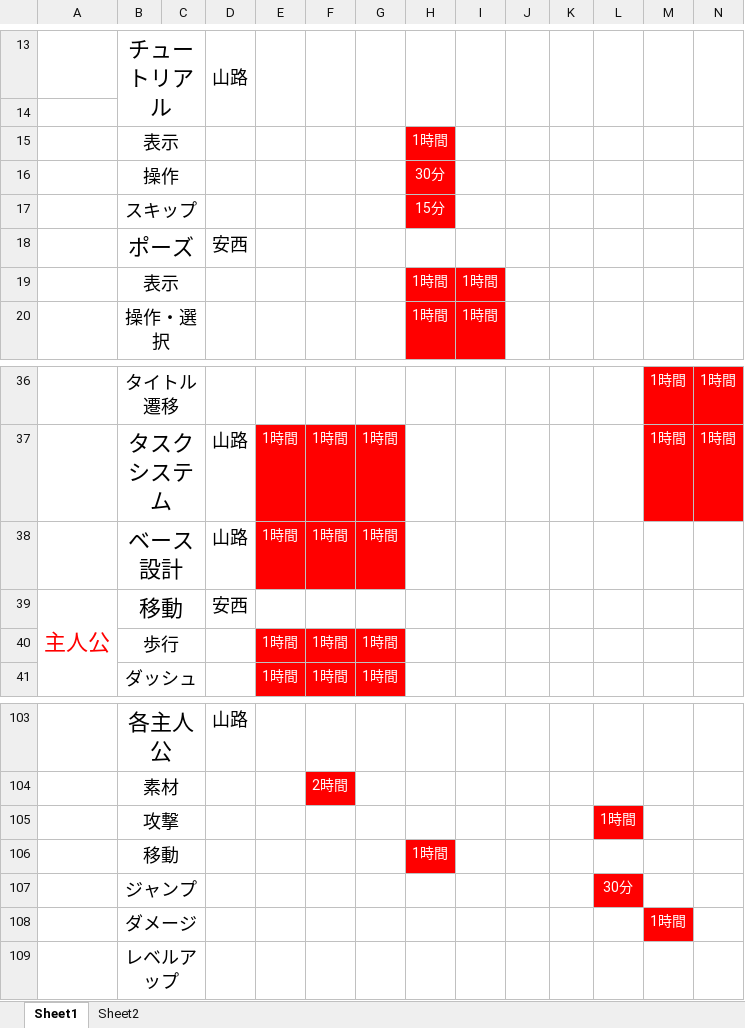
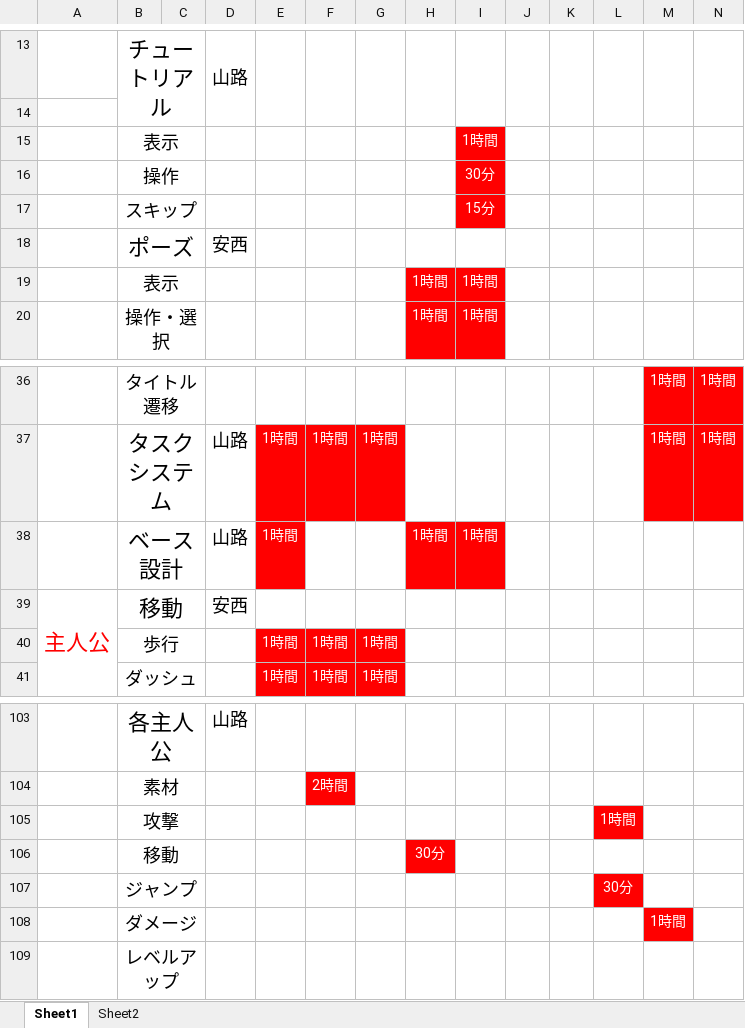
Before and after one commit to GCLUC2017s/GameProject, an Excel workbook: 高松/ドキュメント/TakamatsuSchedule.xlsx, sheet Sheet1, drawn as a sheet; only a part is shown, gaps mark what is left out; values as stored, in another font and other column widths than the file's, no borders; removed rows and columns are numbered as before the commit, all else as after; rows hold the shown columns only; the diff names each change by its address in the sheet, - before the commit and + after, or states it on an @@ line.

```diff
--- a/高松/ドキュメント/TakamatsuSchedule.xlsx (sheet Sheet1)
+++ b/高松/ドキュメント/TakamatsuSchedule.xlsx (sheet Sheet1)
-row 15:  | 表示 |  |  |  |  |  | 1時間
-row 16:  | 操作 |  |  |  |  |  | 30分
-row 17:  | スキップ |  |  |  |  |  | 15分
+row 15:  | 表示 |  |  |  |  |  |  | 1時間
+row 16:  | 操作 |  |  |  |  |  |  | 30分
+row 17:  | スキップ |  |  |  |  |  |  | 15分
-F38:G38 fill: #FF0000
+F38:G38 fill: none
-H38: (empty)
+H38: 1時間
-H38:I38 fill: none
+H38:I38 fill: #FF0000
-I38: (empty)
+I38: 1時間
-H106: 1時間
+H106: 30分
```
Also changed, not shown: 4 other files.
